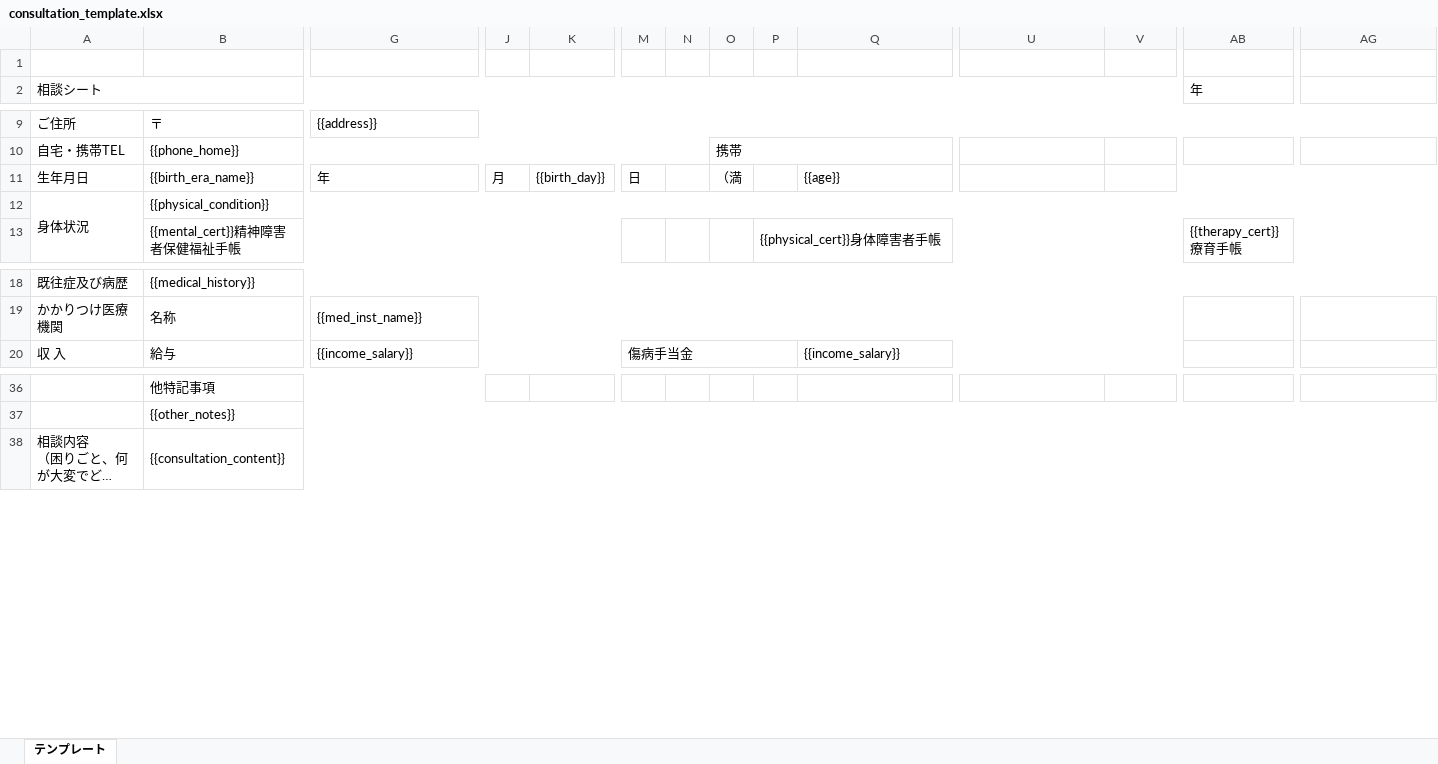
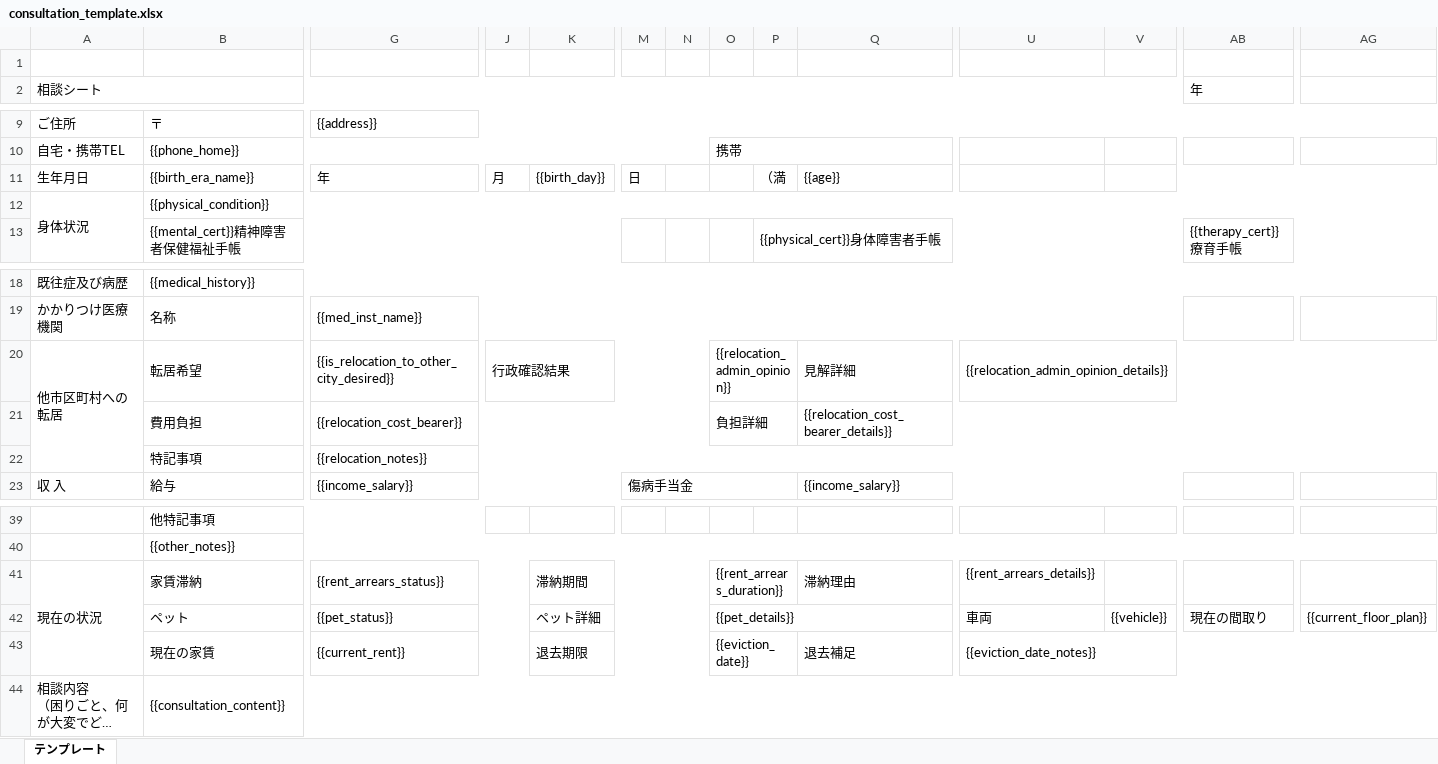
Before and after one commit to kyousei-shakai/anshin_house_db, an Excel workbook: public/consultation_template.xlsx, sheet テンプレート, drawn as a sheet; only a part is shown, gaps mark what is left out; long unchanged cells end in …; values as stored, in another font and other column widths than the file's, no cell formats; rows hold the shown columns only; the diff names each change by its address in the sheet, - before the commit and + after, or states it on an @@ line.

```diff
--- a/public/consultation_template.xlsx (sheet テンプレート)
+++ b/public/consultation_template.xlsx (sheet テンプレート)
-O11: （満
+O11: (empty)
-P11: (empty)
+P11: （満
+row 20: 他市区町村への転居 | 転居希望 | {{is_relocation_to_other_city_desired}} | 行政確認結果 |  |  |  | {{relocation_admin_opinion}} |  | 見解詳細 | {{relocation_admin_opinion_details}}
+row 21:  | 費用負担 | {{relocation_cost_bearer}} |  |  |  |  | 負担詳細 |  | {{relocation_cost_bearer_details}}
+row 22:  | 特記事項 | {{relocation_notes}}
+row 41: 現在の状況 | 家賃滞納 | {{rent_arrears_status}} |  | 滞納期間 |  |  | {{rent_arrears_duration}} |  | 滞納理由 | {{rent_arrears_details}}
+row 42:  | ペット | {{pet_status}} |  | ペット詳細 |  |  | {{pet_details}} |  |  | 車両 | {{vehicle}} | 現在の間取り | {{current_floor_plan}}
+row 43:  | 現在の家賃 | {{current_rent}} |  | 退去期限 |  |  | {{eviction_date}} |  | 退去補足 | {{eviction_date_notes}}
```
Also changed, not shown: cell formats, 3 other files.
